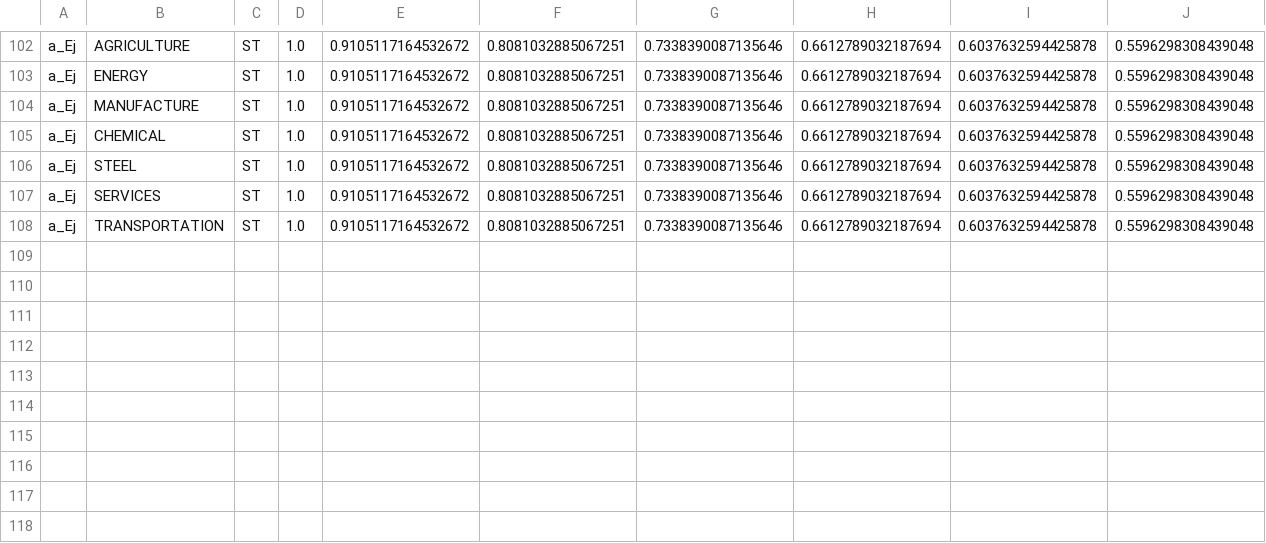
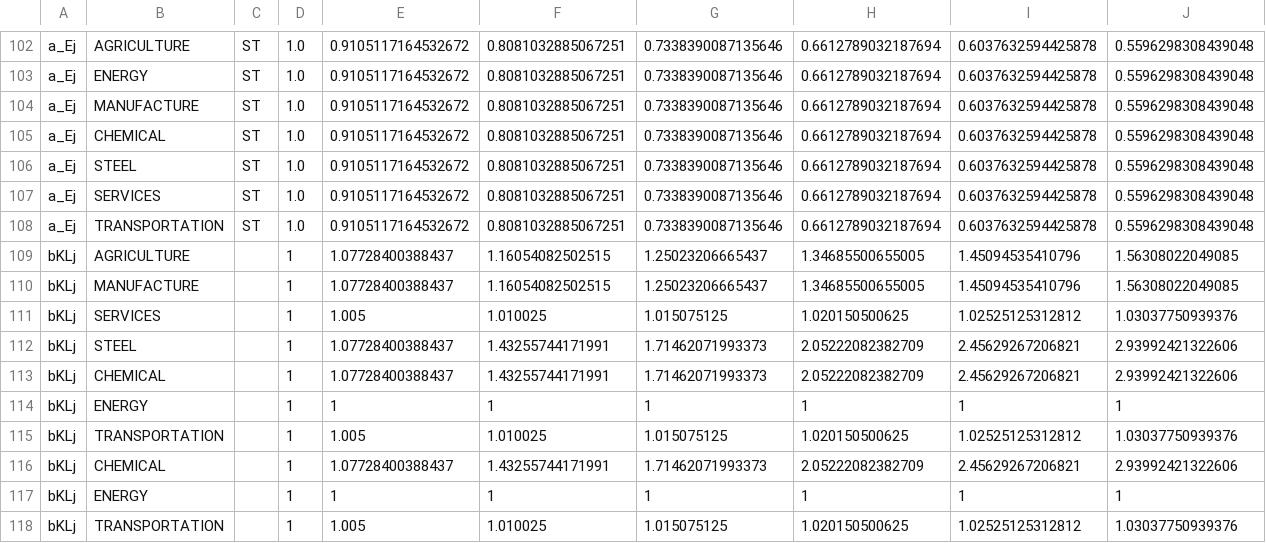
Before and after one commit to RitaMaestri/SCAF-EU-refactor, a CSV file: Solver/preprocessed_data/growth_factors.csv, drawn as a sheet; only a part is shown, gaps mark what is left out.

```diff
--- a/Solver/preprocessed_data/growth_factors.csv
+++ b/Solver/preprocessed_data/growth_factors.csv
@@ -108 +108,11 @@ a_Ej,SERVICES,ST,1.0,0.9105117164532672,0.8081032885067251,0.7338390087135646,0.
 a_Ej,TRANSPORTATION,ST,1.0,0.9105117164532672,0.8081032885067251,0.7338390087135646,0.6612789032187694,0.6037632594425878,0.5596298308439048
+bKLj,AGRICULTURE,,1,1.07728400388437,1.16054082502515,1.25023206665437,1.34685500655005,1.45094535410796,1.56308022049085
+bKLj,MANUFACTURE,,1,1.07728400388437,1.16054082502515,1.25023206665437,1.34685500655005,1.45094535410796,1.56308022049085
+bKLj,SERVICES,,1,1.005,1.010025,1.015075125,1.020150500625,1.02525125312812,1.03037750939376
+bKLj,STEEL,,1,1.07728400388437,1.43255744171991,1.71462071993373,2.05222082382709,2.45629267206821,2.93992421322606
+bKLj,CHEMICAL,,1,1.07728400388437,1.43255744171991,1.71462071993373,2.05222082382709,2.45629267206821,2.93992421322606
+bKLj,ENERGY,,1,1,1,1,1,1,1
+bKLj,TRANSPORTATION,,1,1.005,1.010025,1.015075125,1.020150500625,1.02525125312812,1.03037750939376
+bKLj,CHEMICAL,,1,1.07728400388437,1.43255744171991,1.71462071993373,2.05222082382709,2.45629267206821,2.93992421322606
+bKLj,ENERGY,,1,1,1,1,1,1,1
+bKLj,TRANSPORTATION,,1,1.005,1.010025,1.015075125,1.020150500625,1.02525125312812,1.03037750939376
```
Also changed, not shown: 2 other files.
